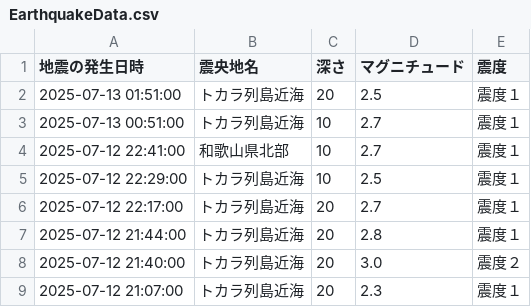
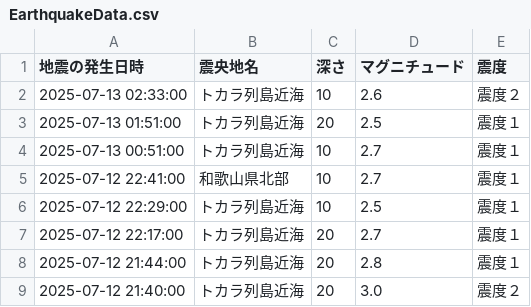
Before and after one commit to wetfore8050/cdargrv, a CSV file: EarthquakeData.csv, drawn as a sheet; only a part is shown; the shorter side is filled out with more unchanged rows; the diff names each change by its address in the sheet, - before the commit and + after, or states it on an @@ line.

```diff
--- a/EarthquakeData.csv
+++ b/EarthquakeData.csv
+row 2: 2025-07-13 02:33:00 | トカラ列島近海 | 10 | 2.6 | 震度２
```
Also changed, not shown: 10 other files.
